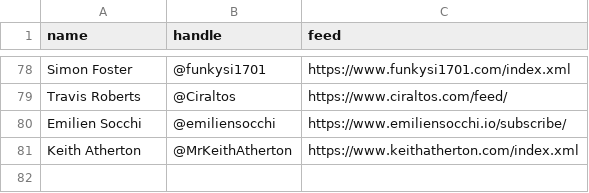
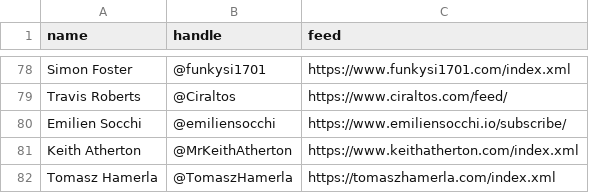
Before and after one commit to matthewjward/azure-pirate-rss, a CSV file: feeds.csv, drawn as a sheet; only a part is shown, gaps mark what is left out.

Commit message:
Update feeds.csv

```diff
--- a/feeds.csv
+++ b/feeds.csv
@@ -81 +81,2 @@ Emilien Socchi, @emiliensocchi, https://www.emiliensocchi.io/subscribe/
 Keith Atherton, @MrKeithAtherton, https://www.keithatherton.com/index.xml
+Tomasz Hamerla, @TomaszHamerla, https://tomaszhamerla.com/index.xml
```
